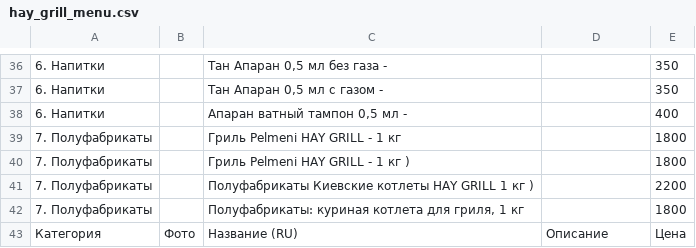
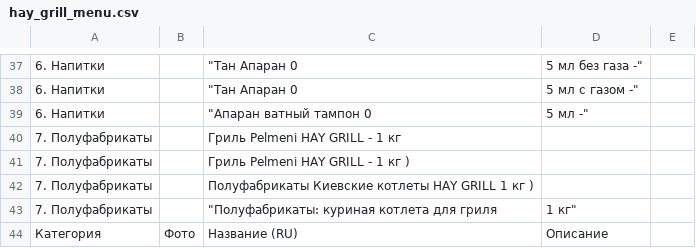
Before and after one commit to artikfood/meronq, a CSV file: stores/hay_grill/hay_grill_menu.csv, drawn as a sheet; only a part is shown, gaps mark what is left out; addresses are those after the commit; the diff covers the shown part only; the diff names each change by its address in the sheet, - before the commit and + after, or states it on an @@ line.

```diff
--- a/stores/hay_grill/hay_grill_menu.csv
+++ b/stores/hay_grill/hay_grill_menu.csv
-C37: Тан Апаран 0,5 мл без газа -
+C37: "Тан Апаран 0
-D37: (empty)
+D37: 5 мл без газа -"
-E37:E38: 350
+E37:E38: (empty)
-C38: Тан Апаран 0,5 мл с газом -
+C38: "Тан Апаран 0
-D38: (empty)
+D38: 5 мл с газом -"
-C39: Апаран ватный тампон 0,5 мл -
+C39: "Апаран ватный тампон 0
-D39: (empty)
+D39: 5 мл -"
-E39: 400
+E39: (empty)
-E40:E41: 1800
+E40:E41: (empty)
-E42: 2200
+E42: (empty)
-C43: Полуфабрикаты: куриная котлета для гриля, 1 кг
+C43: "Полуфабрикаты: куриная котлета для гриля
-D43: (empty)
+D43: 1 кг"
-E43: 1800
+E43: (empty)
-E44: Цена
+E44: (empty)
```
Also changed, not shown: 5 added rows, 4 removed rows and 70 edited cells elsewhere in this file.
